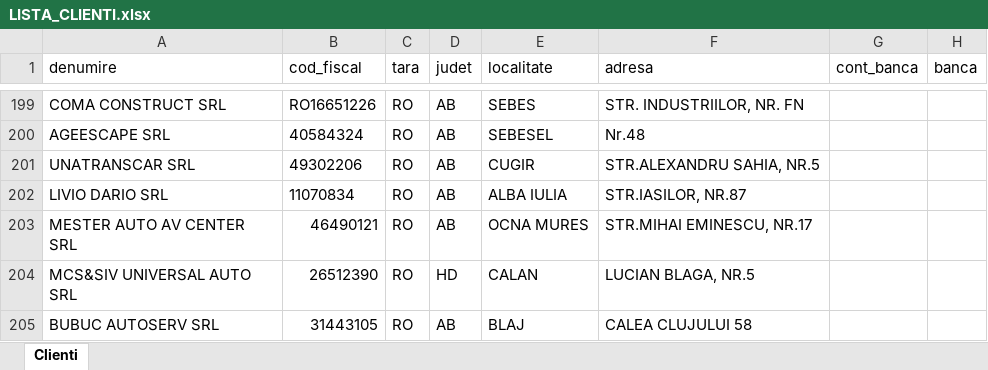
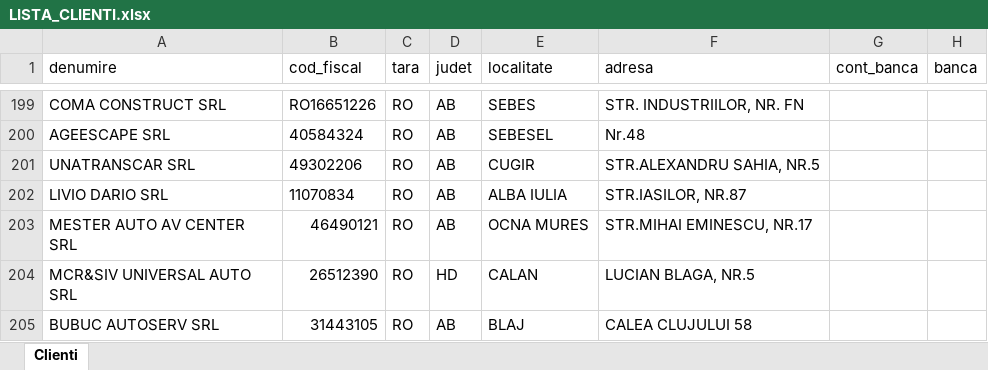
Before and after one commit to ab12slk-sys/dmautoravenol, an Excel workbook: LISTA_CLIENTI.xlsx, sheet Clienti, drawn as a sheet; only a part is shown, gaps mark what is left out; values as stored, in another font and other column widths than the file's, no borders; table styles not drawn; the diff names each change by its address in the sheet, - before the commit and + after, or states it on an @@ line.

Commit message:
Add files via upload

```diff
--- a/LISTA_CLIENTI.xlsx (sheet Clienti)
+++ b/LISTA_CLIENTI.xlsx (sheet Clienti)
-A204 (denumire): MCS&SIV UNIVERSAL AUTO SRL
+A204 (denumire): MCR&SIV UNIVERSAL AUTO SRL
```
